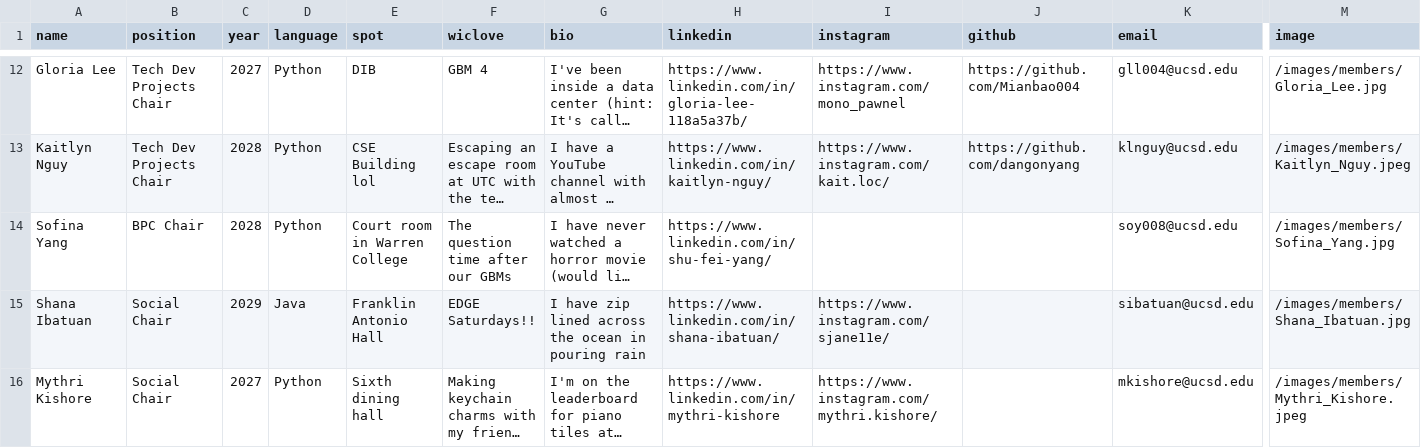
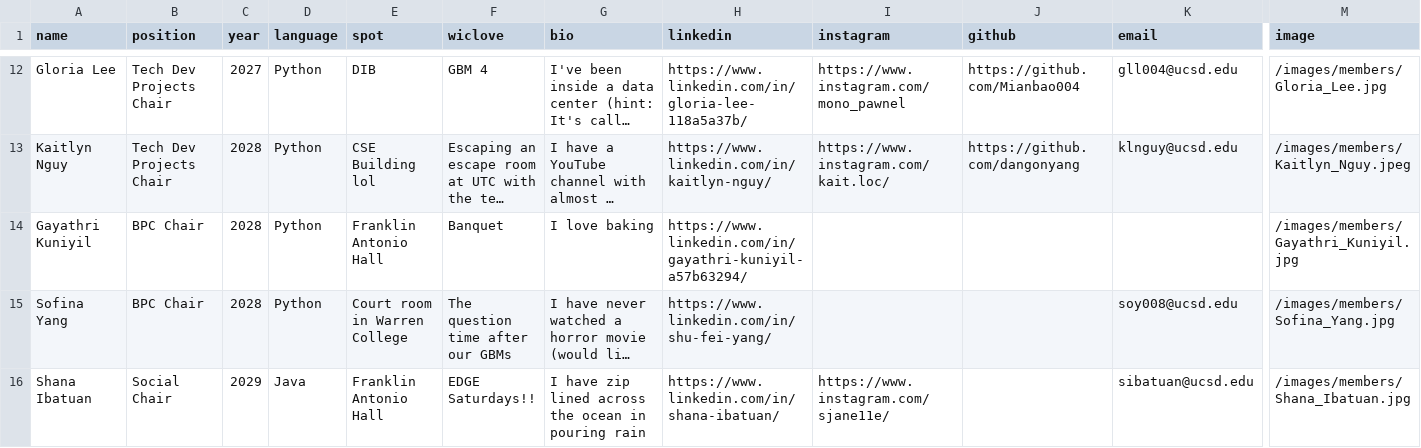
Before and after one commit to wicatucsd/wicatucsd.github.io, a CSV file: public/data/board_members.csv, drawn as a sheet; only a part is shown, gaps mark what is left out; the shorter side is filled out with more unchanged rows; long unchanged cells end in …; rows hold the shown columns only; the diff names each change by its address in the sheet, - before the commit and + after, or states it on an @@ line.

Commit message:
Added Gayathri's info to Team

```diff
--- a/public/data/board_members.csv
+++ b/public/data/board_members.csv
+row 14: Gayathri Kuniyil | BPC Chair | 2028 | Python | Franklin Antonio Hall | Banquet | I love baking | https://www.linkedin.com/in/gayathri-kuniyil-a57b63294/ |  |  |  | /images/members/Gayathri_Kuniyil.jpg
```
Also changed, not shown: 1 other file.
